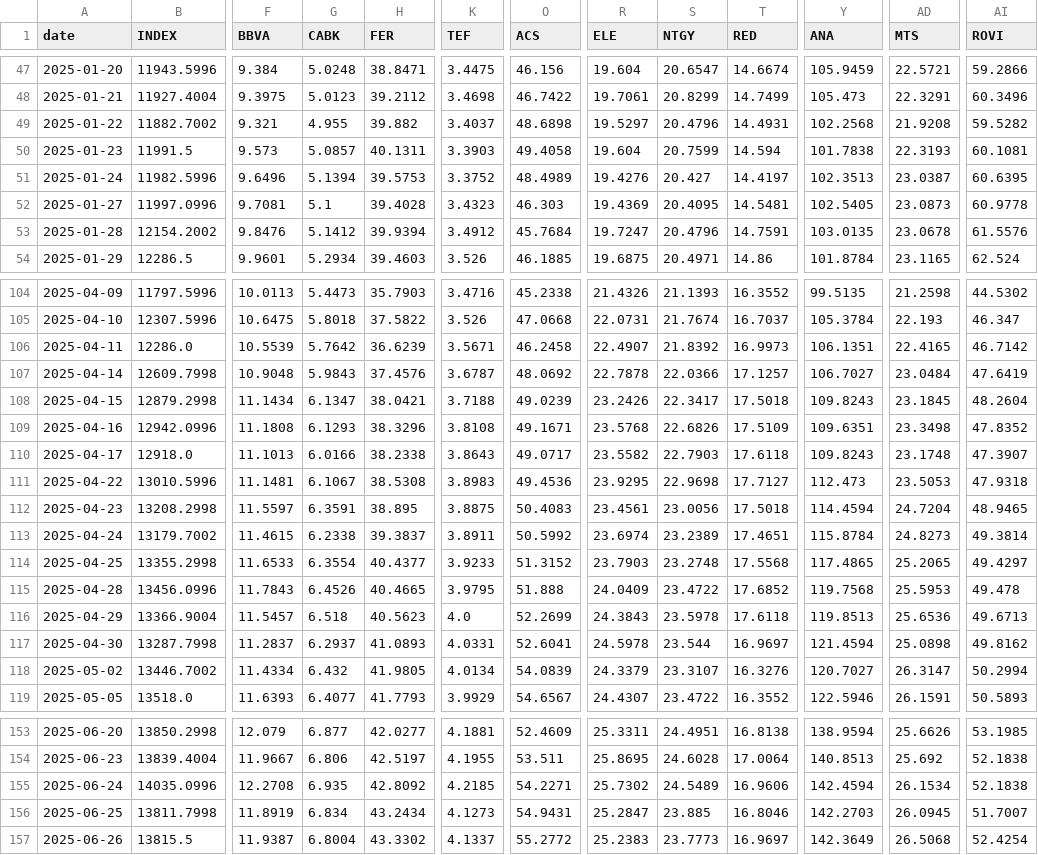
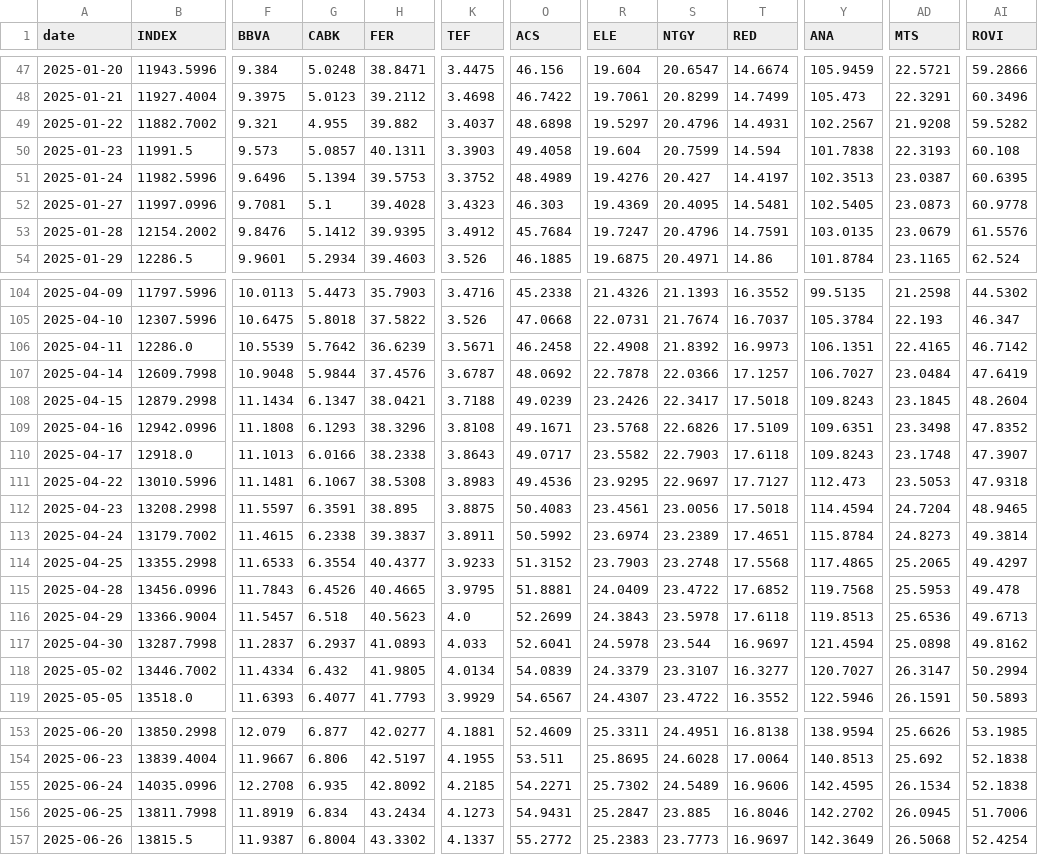
Before and after one commit to VerJokiel/FRANKFURT08, a CSV file: data/markets/ibex35_prices.csv, drawn as a sheet; only a part is shown, gaps mark what is left out; the diff covers the shown part only; the diff names each change by its address in the sheet, - before the commit and + after, or states it on an @@ line.

```diff
--- a/data/markets/ibex35_prices.csv
+++ b/data/markets/ibex35_prices.csv
-Y49 (ANA): 102.2568
+Y49 (ANA): 102.2567
-AI50 (ROVI): 60.1081
+AI50 (ROVI): 60.108
-H53 (FER): 39.9394
+H53 (FER): 39.9395
-AD53 (MTS): 23.0678
+AD53 (MTS): 23.0679
-R106 (ELE): 22.4907
+R106 (ELE): 22.4908
-G107 (CABK): 5.9843
+G107 (CABK): 5.9844
-S111 (NTGY): 22.9698
+S111 (NTGY): 22.9697
-O115 (ACS): 51.888
+O115 (ACS): 51.8881
-K117 (TEF): 4.0331
+K117 (TEF): 4.033
-T118 (RED): 16.3276
+T118 (RED): 16.3277
-Y155 (ANA): 142.4594
+Y155 (ANA): 142.4595
-Y156 (ANA): 142.2703
+Y156 (ANA): 142.2702
-AI156 (ROVI): 51.7007
+AI156 (ROVI): 51.7006
```
Also changed, not shown: 46 edited cells elsewhere in this file, data/markets/cac40_prices.csv, data/markets/ftse100_prices.csv, 7 other files.
